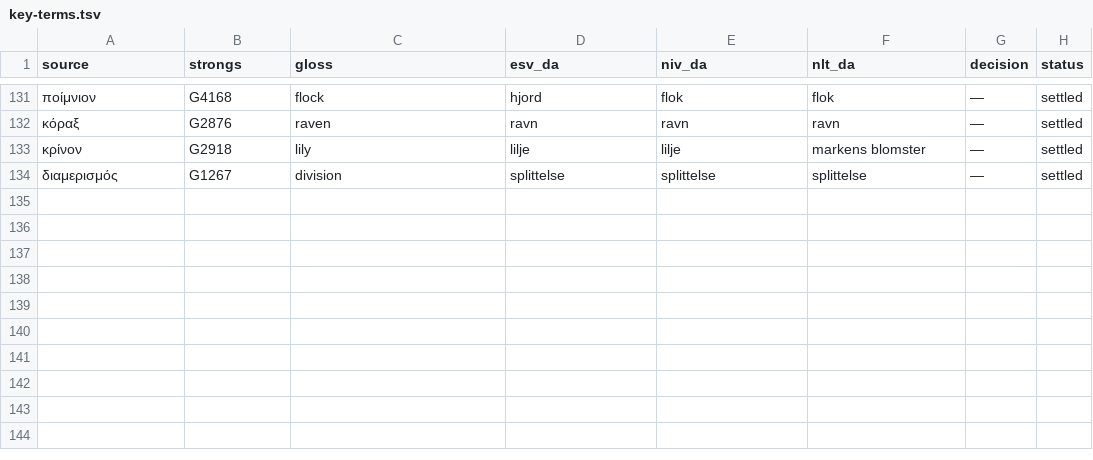
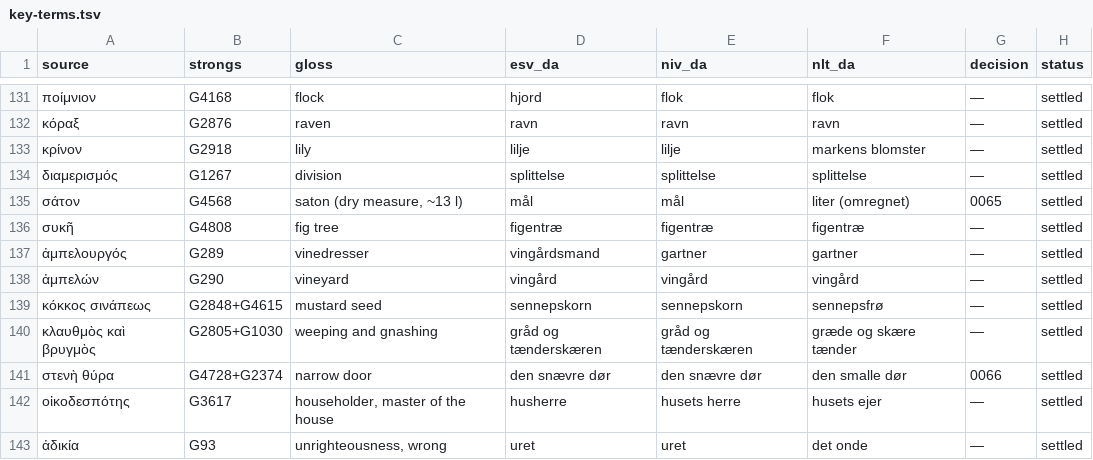
Before and after one commit to khebbie/bible-translation, a TSV file: glossaries/key-terms.tsv, drawn as a sheet; only a part is shown, gaps mark what is left out; the diff names each change by its address in the sheet, - before the commit and + after, or states it on an @@ line.

```diff
--- a/glossaries/key-terms.tsv
+++ b/glossaries/key-terms.tsv
+row 135: σάτον | G4568 | saton (dry measure, ~13 l) | mål | mål | liter (omregnet) | 0065 | settled
+row 136: συκῆ | G4808 | fig tree | figentræ | figentræ | figentræ | — | settled
+row 137: ἀμπελουργός | G289 | vinedresser | vingårdsmand | gartner | gartner | — | settled
+row 138: ἀμπελών | G290 | vineyard | vingård | vingård | vingård | — | settled
+row 139: κόκκος σινάπεως | G2848+G4615 | mustard seed | sennepskorn | sennepskorn | sennepsfrø | — | settled
+row 140: κλαυθμὸς καὶ βρυγμὸς | G2805+G1030 | weeping and gnashing | gråd og tænderskæren | gråd og tænderskæren | græde og skære tænder | — | settled
+row 141: στενὴ θύρα | G4728+G2374 | narrow door | den snævre dør | den snævre dør | den smalle dør | 0066 | settled
+row 142: οἰκοδεσπότης | G3617 | householder, master of the house | husherre | husets herre | husets ejer | — | settled
+row 143: ἀδικία | G93 | unrighteousness, wrong | uret | uret | det onde | — | settled
```
Also changed, not shown: glossaries/names.tsv, 6 other files.
